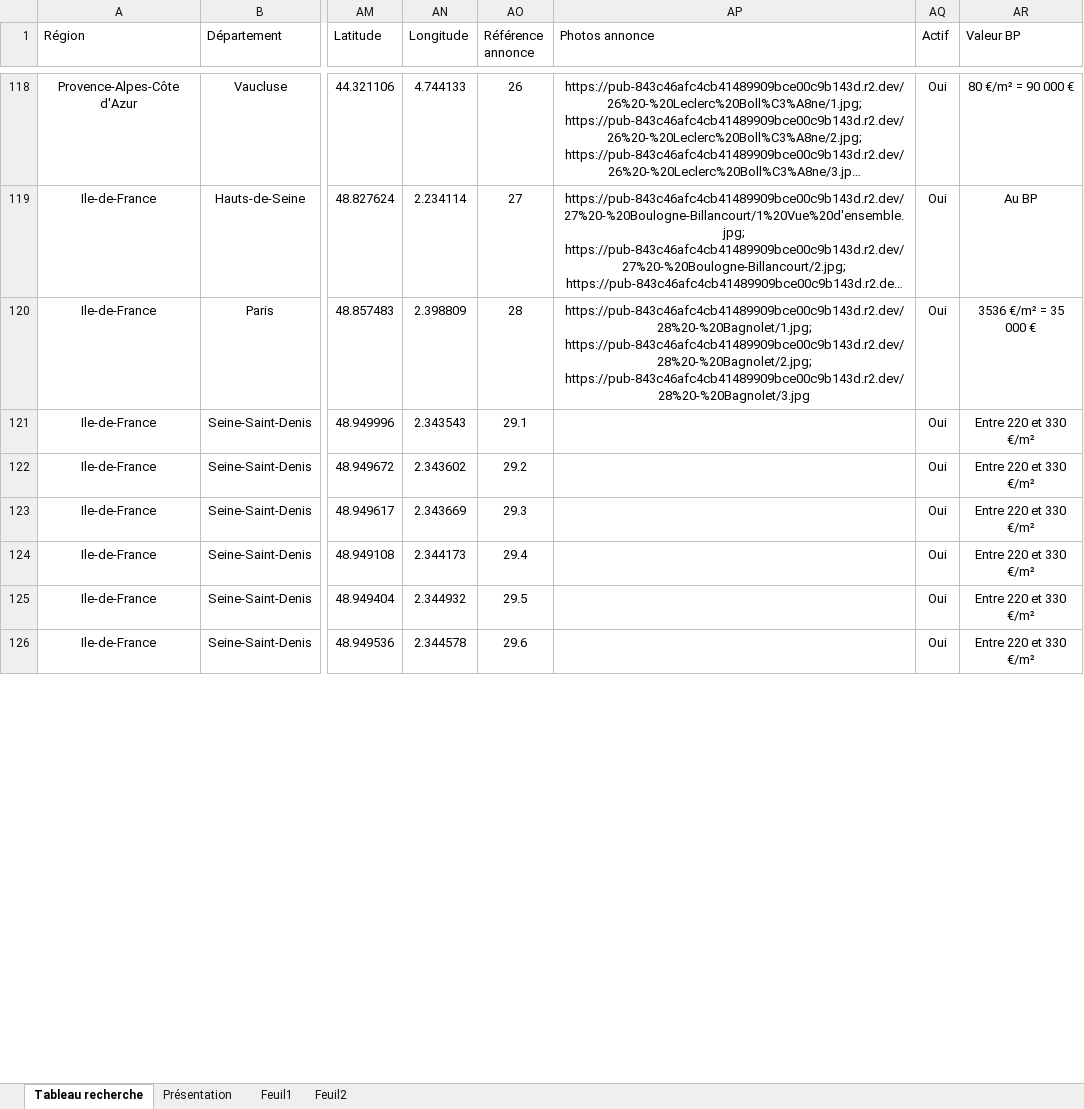
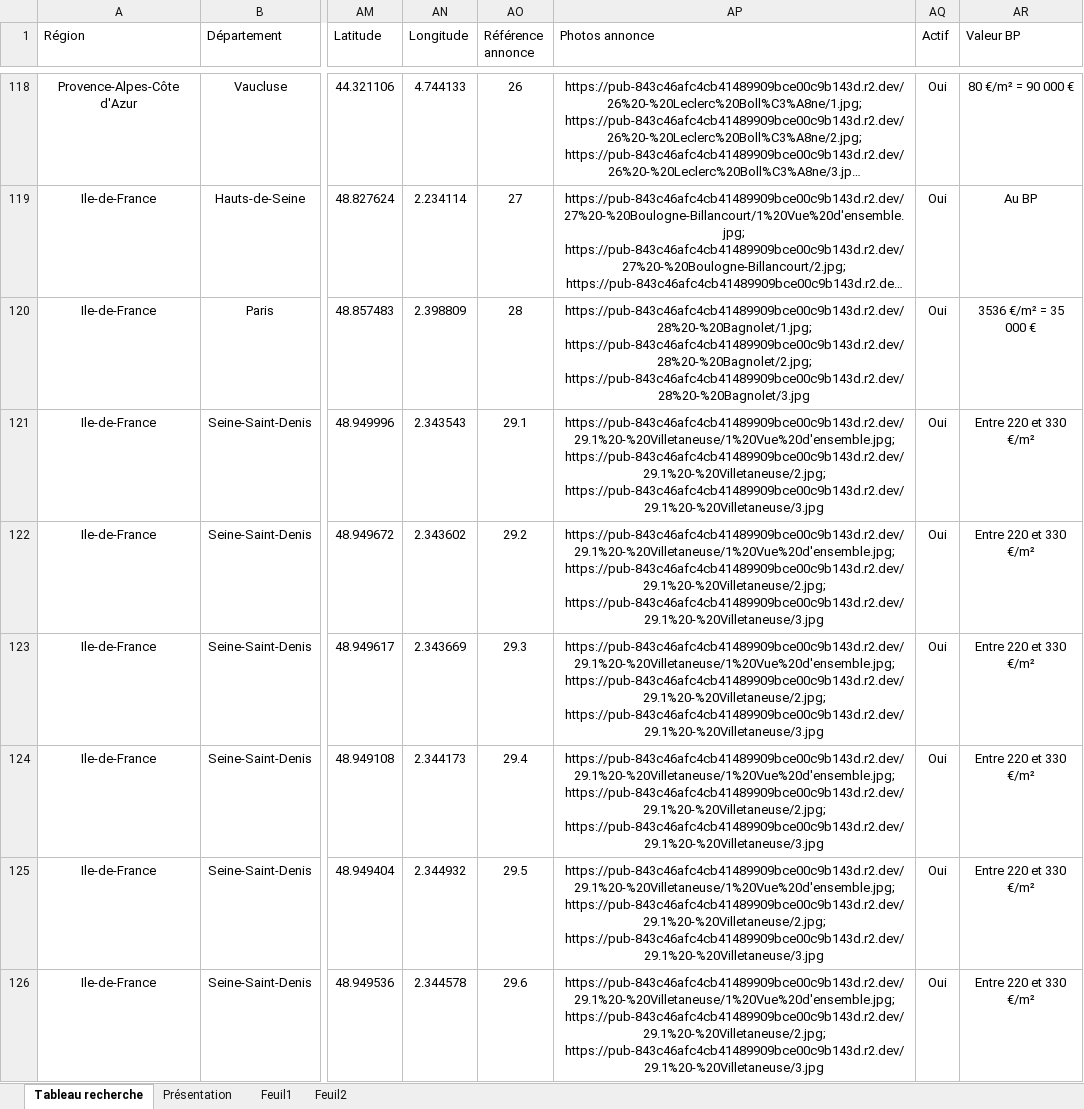
Before and after one commit to guillaume-smbg/SMBG-Carte-Interactive, an Excel workbook: Liste des lots.xlsx, sheet Tableau recherche, drawn as a sheet; only a part is shown, gaps mark what is left out; long unchanged cells end in …; values as stored, in another font and other column widths than the file's, no borders; table styles not drawn; the diff covers the shown part only; the diff names each change by its address in the sheet, - before the commit and + after, or states it on an @@ line.

Commit message:
Add files via upload

```diff
--- a/Liste des lots.xlsx (sheet Tableau recherche)
+++ b/Liste des lots.xlsx (sheet Tableau recherche)
-AP121:AP126 (Photos annonce): (empty)
+AP121:AP126 (Photos annonce): https://pub-843c46afc4cb41489909bce00c9b143d.r2.dev/29.1%20-%20Villetaneuse/1%20Vue%20d'ensemble.jpg; https://pub-843c46afc4cb41489909bce00c9b143d.r2.dev/29.1%20-%20Villetaneuse/2.jpg; https://pub-843c46afc4cb41489909bce00c9b143d.r2.dev/29.1%20-%20Villetaneuse/3.jpg
```
Also changed, not shown: 16 edited cells elsewhere in this sheet.
